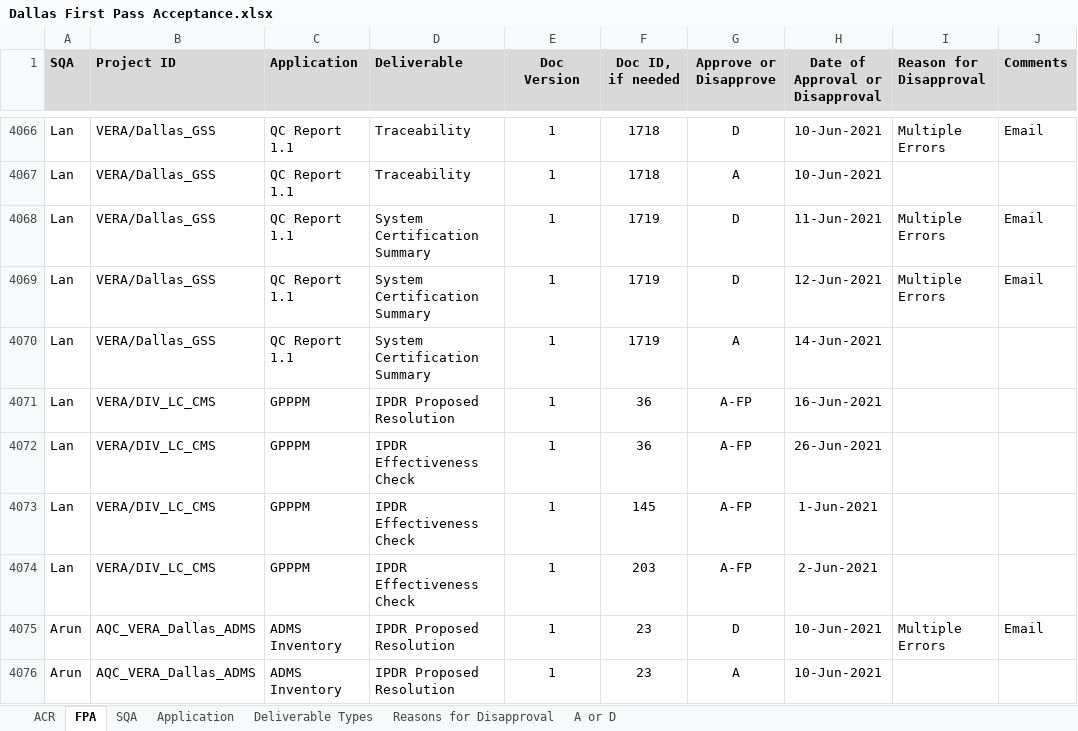
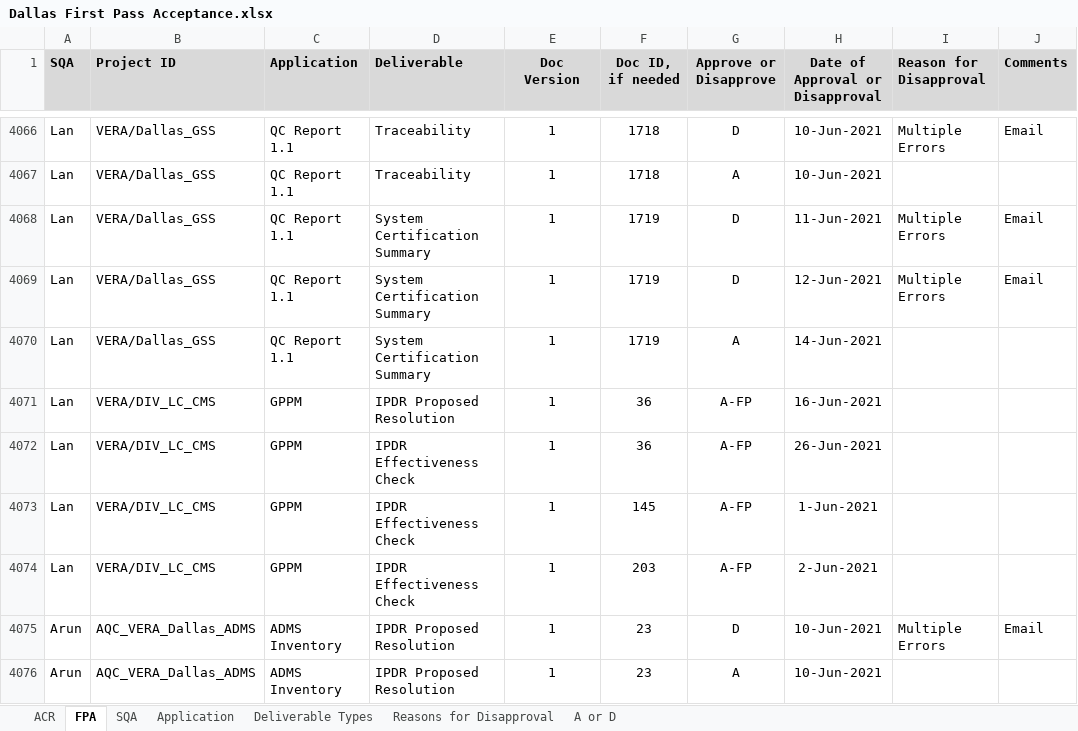
Before and after one commit to ab9sq/firstPassAcceptance, an Excel workbook: data/Dallas First Pass Acceptance.xlsx, sheet FPA, drawn as a sheet; only a part is shown, gaps mark what is left out; values as stored, in another font and other column widths than the file's, no borders; conditional formats not drawn; the diff covers the shown part only; the diff names each change by its address in the sheet, - before the commit and + after, or states it on an @@ line.

```diff
--- a/data/Dallas First Pass Acceptance.xlsx (sheet FPA)
+++ b/data/Dallas First Pass Acceptance.xlsx (sheet FPA)
-C4071:C4074 (Application): GPPPM
+C4071:C4074 (Application): GPPM
```
Also changed, not shown: 101 added rows elsewhere in this sheet, data/Div First Pass Acceptance.xlsx, data/Wiesbaden First Pass Acceptance.xlsx, 4 other files.
